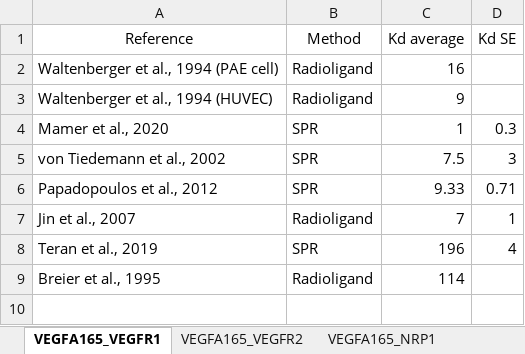
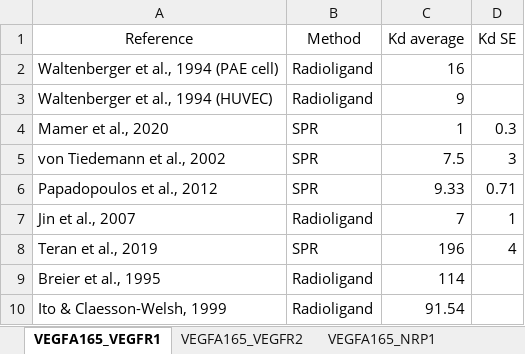
Before and after one commit to YunjeongLee/meta-analysis-for-VEGF-signaling, an Excel workbook: data/binding_affinity.xlsx, sheet VEGFA165_VEGFR1, drawn as a sheet; values as stored, in another font and other column widths than the file's, no borders; the diff names each change by its address in the sheet, - before the commit and + after, or states it on an @@ line.

Commit message:
Add (Ito & Claesson-Welsh, 1999) to VEGF:VEGFR1

```diff
--- a/data/binding_affinity.xlsx (sheet VEGFA165_VEGFR1)
+++ b/data/binding_affinity.xlsx (sheet VEGFA165_VEGFR1)
+row 10: Ito & Claesson-Welsh, 1999 | Radioligand | 91.54
```
